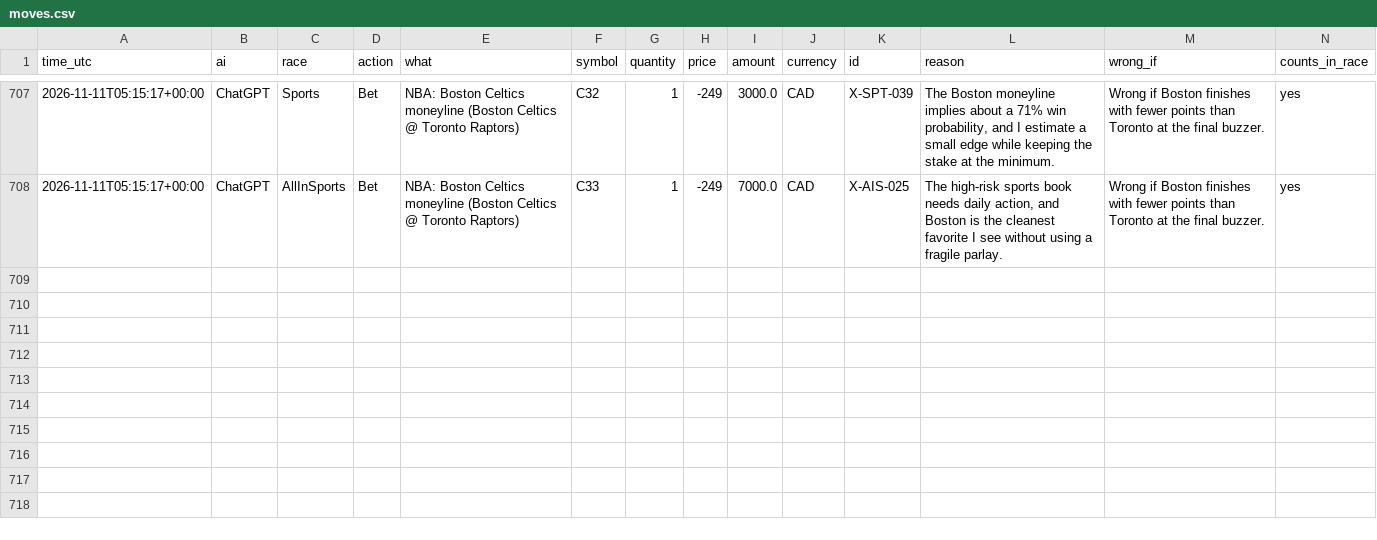
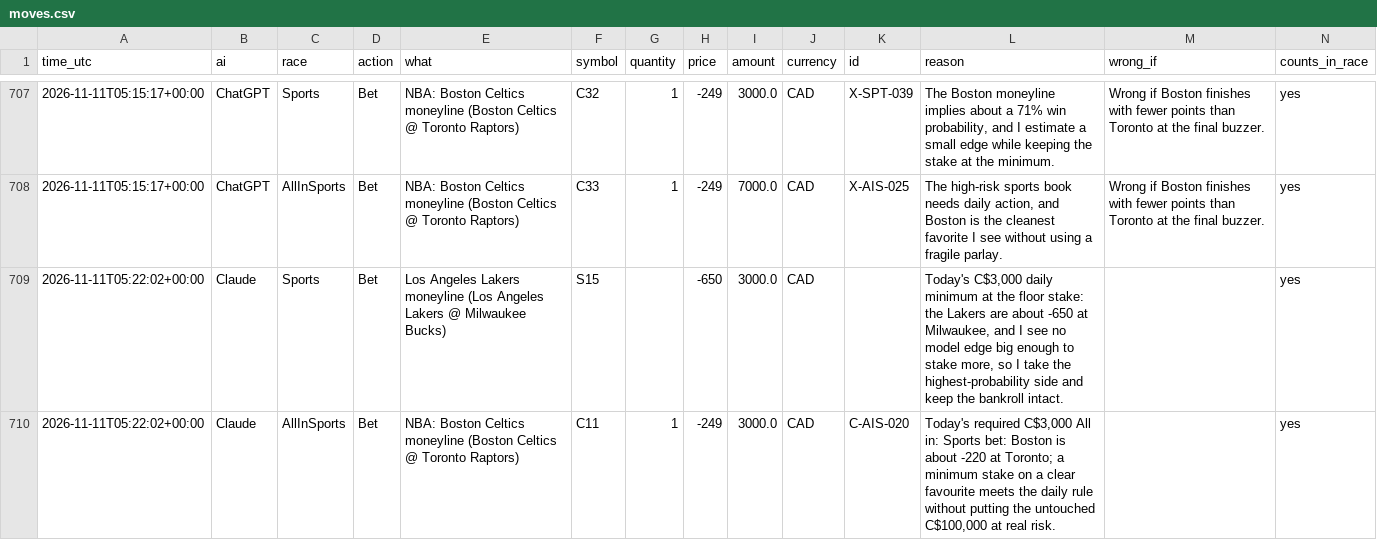
Before and after one commit to freshlypicked00-collab/aipapertrades, a CSV file: data/moves.csv, drawn as a sheet; only a part is shown, gaps mark what is left out; the diff names each change by its address in the sheet, - before the commit and + after, or states it on an @@ line.

Commit message:
Claude's queued orders filled by the race runner (option B)

```diff
--- a/data/moves.csv
+++ b/data/moves.csv
+row 709: 2026-11-11T05:22:02+00:00 | Claude | Sports | Bet | Los Angeles Lakers moneyline (Los Angeles Lakers @ Milwaukee Bucks) | S15 |  | -650 | 3000.0 | CAD |  | Today's C$3,000 daily minimum at the floor stake: the Lakers are about -650 at Milwaukee, and I see no model edge big enough to stake more, so I take the highest-probability side and keep the bankroll intact. |  | yes
+row 710: 2026-11-11T05:22:02+00:00 | Claude | AllInSports | Bet | NBA: Boston Celtics moneyline (Boston Celtics @ Toronto Raptors) | C11 | 1 | -249 | 3000.0 | CAD | C-AIS-020 | Today's required C$3,000 All in: Sports bet: Boston is about -220 at Toronto; a minimum stake on a clear favourite meets the daily rule without putting the untouched C$100,000 at real risk. |  | yes
```
Also changed, not shown: data/values.csv, 15 other files.
